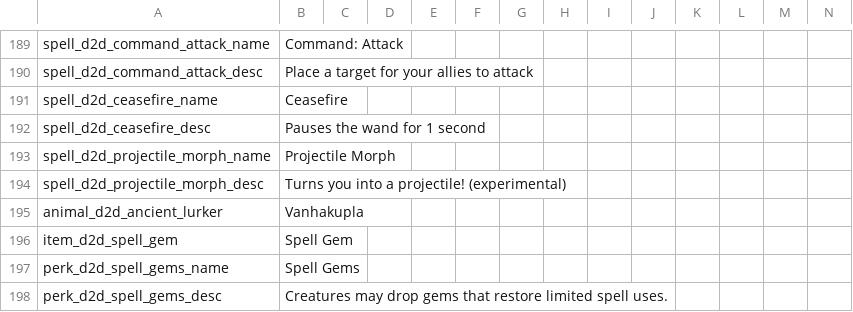
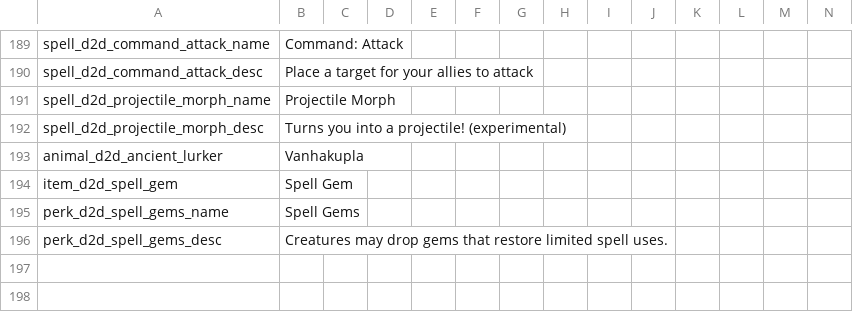
Before and after one commit to meyergames/noita-mod-d2d-content-pack, a CSV file: translations.csv, drawn as a sheet; only a part is shown, gaps mark what is left out; rows hold the shown columns only; the diff names each change by its address in the sheet, - before the commit and + after, or states it on an @@ line.

```diff
--- a/translations.csv
+++ b/translations.csv
-row 191: spell_d2d_ceasefire_name | Ceasefire
-row 192: spell_d2d_ceasefire_desc | Pauses the wand for 1 second
```
Also changed, not shown: 2 other files.
